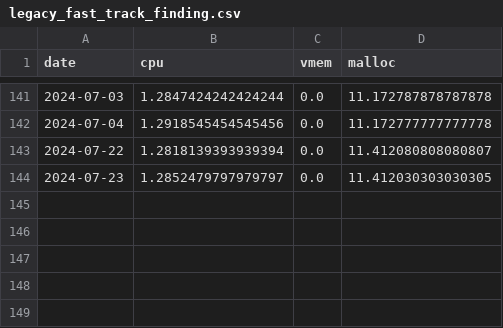
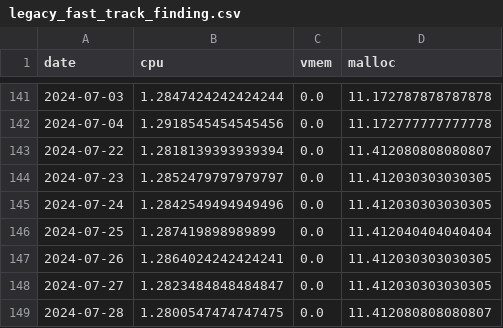
Before and after one commit to maribellamy/spotter-sim, a CSV file: data/legacy_fast_track_finding.csv, drawn as a sheet; only a part is shown, gaps mark what is left out; the diff names each change by its address in the sheet, - before the commit and + after, or states it on an @@ line.

```diff
--- a/data/legacy_fast_track_finding.csv
+++ b/data/legacy_fast_track_finding.csv
+row 145: 2024-07-24 | 1.2842549494949496 | 0.0 | 11.412030303030305
+row 146: 2024-07-25 | 1.287419898989899 | 0.0 | 11.412040404040404
+row 147: 2024-07-26 | 1.2864024242424241 | 0.0 | 11.412030303030305
+row 148: 2024-07-27 | 1.2823484848484847 | 0.0 | 11.412030303030305
+row 149: 2024-07-28 | 1.2800547474747475 | 0.0 | 11.412080808080807
```
Also changed, not shown: data/acts_default_track_finding.csv, data/acts_fast_track_finding.csv, 4 other files.
